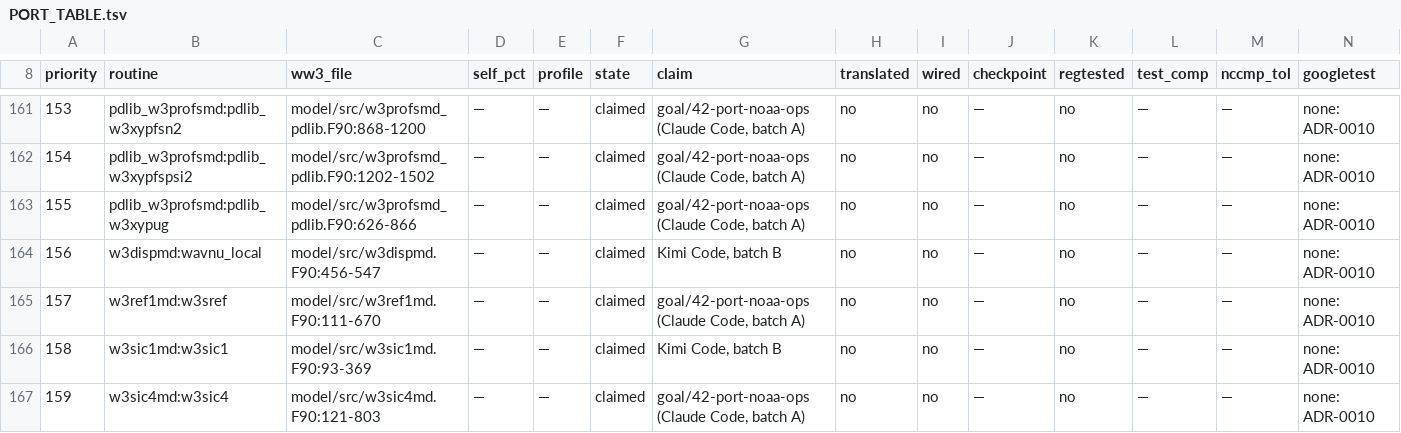
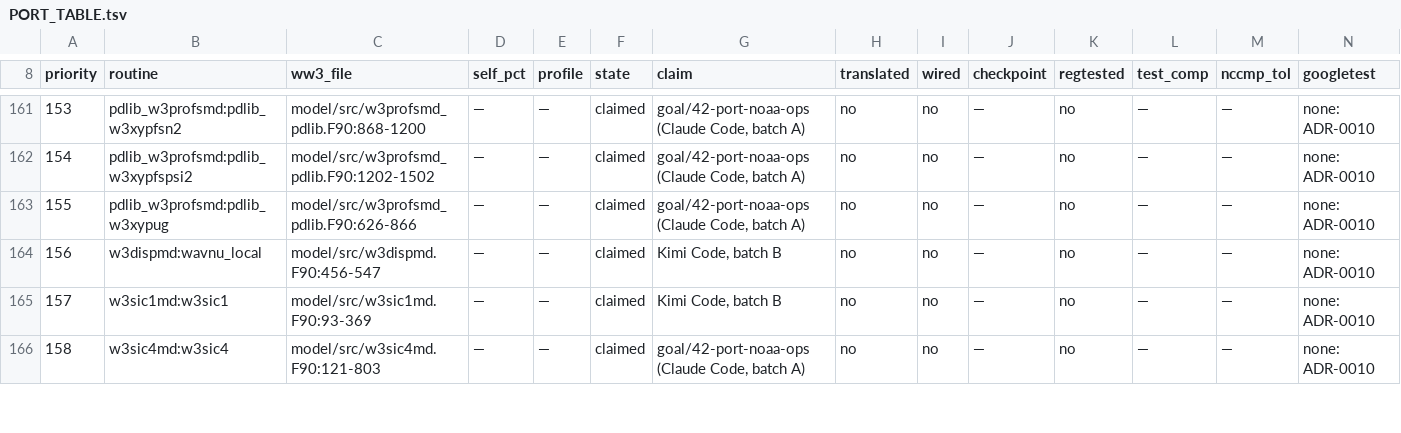
Before and after one commit to h0ffmann/ww3-gpu, a TSV file: kokkos/PORT_TABLE.tsv, drawn as a sheet; only a part is shown, gaps mark what is left out; removed rows and columns are numbered as before the commit, all else as after; rows hold the shown columns only; the diff covers the shown part only; the diff names each change by its address in the sheet, - before the commit and + after, or states it on an @@ line.

```diff
--- a/kokkos/PORT_TABLE.tsv
+++ b/kokkos/PORT_TABLE.tsv
-row 165: 157 | w3ref1md:w3sref | model/src/w3ref1md.F90:111-670 | — | — | claimed | goal/42-port-noaa-ops (Claude Code, batch A) | no | no | — | no | — | — | none: ADR-0010
-A165 (priority): 158
+A165 (priority): 157
-A166 (priority): 159
+A166 (priority): 158
```
Also changed, not shown: 1 added row and 14 edited cells elsewhere in this file, kokkos/port_claims.tsv, kokkos/ports.tsv, 8 other files.
